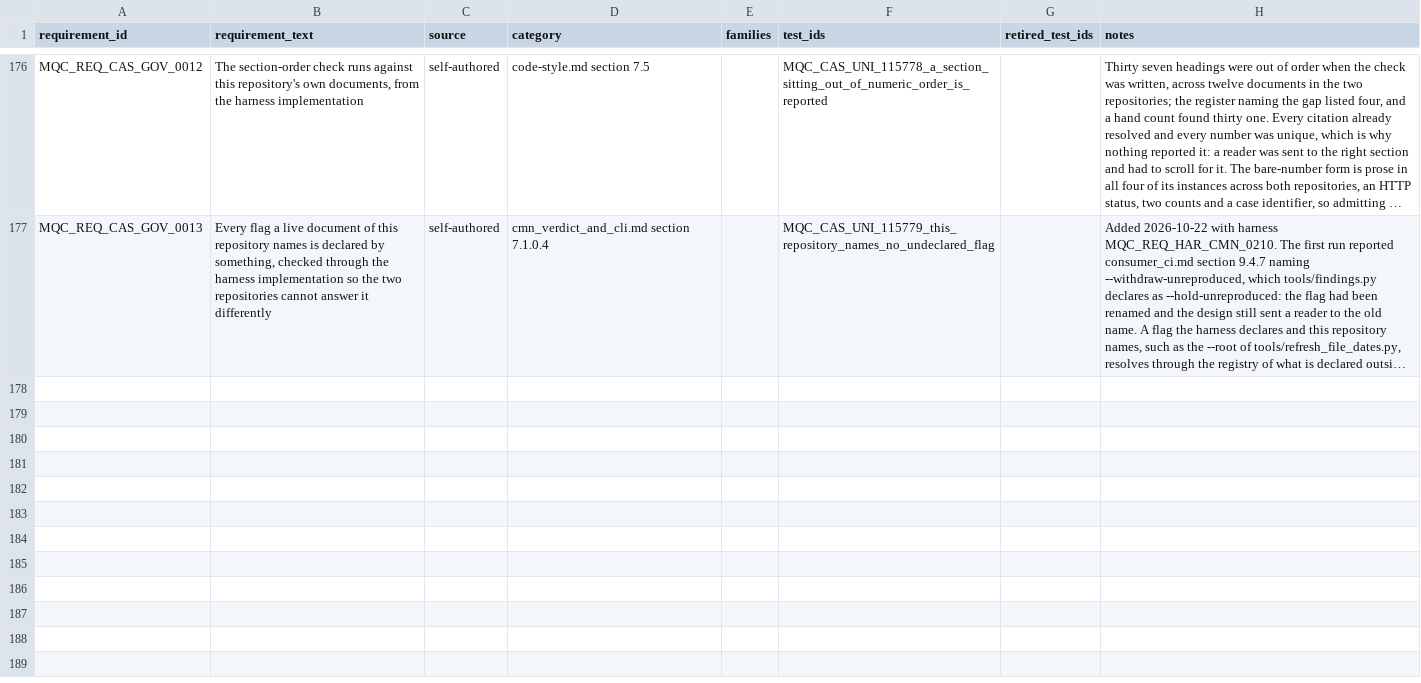
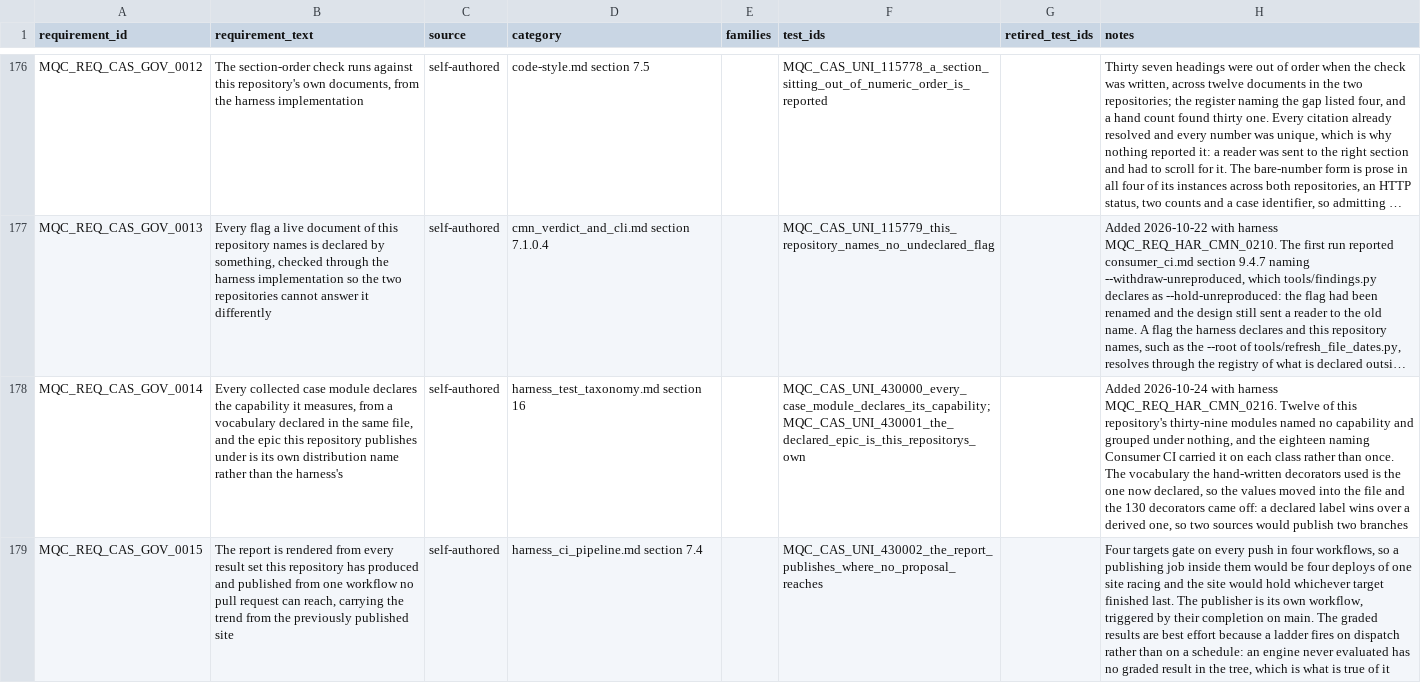
Before and after one commit to apolskiy/AP-Model-QC, a CSV file: docs/testing/rtm_model.csv, drawn as a sheet; only a part is shown, gaps mark what is left out; long unchanged cells end in …; the diff names each change by its address in the sheet, - before the commit and + after, or states it on an @@ line.

Commit message:
Fixed: The capability tree this corpus always implied, published and import-free
Twenty-seven of this repository's thirty-nine case modules named an Allure
capability by hand, against 6 of 95 in the harness, and the vocabulary they
used is the one the project now declares: Grounding, Model security, Tool
compliance and thirteen more. Twelve modules named none, so their results
grouped under nothing, and the eighteen naming Consumer CI carried it on every
class rather than once.

config/allure_features.yaml declares the epic, the sixteen capability names and
one capability per collected module, and the harness hook labels every item
from it. The 130 class decorators are gone because a declared label wins over a
derived one, so a class naming Consumer CI beside a map naming it would publish
two branches of one tree. The 224 case-level stories stay, which is what the
override exists for, and they are markers now rather than allure decorators:
cmn.grouping.story publishes the same label and costs no import, so no case
module fails to load on a machine without the reporting extra.

The report is published from a workflow of its own. Four targets gate on every
push in four workflows, so a publishing job inside them would be four deploys
of one site racing and the site would hold whichever finished last.
publish-report-on-merge.yml runs on their completion on the default branch,
renders one report from every result set this repository has produced, and
carries the trend from the previously published site. Graded results are best
effort: a ladder fires on dispatch rather than on a schedule, so an engine never
evaluated has no graded result in the tree, which is what is true of it.

Three cases, MQC_CAS_UNI_430000 to 430002, in the declared partition the
harness allocated for this subject. Two requirements, MQC_REQ_CAS_GOV_0014 and
0015. The README's figures move to 164 preconditions and 178 requirements, and
its harness figure to 976: it read 965 against the harness's own 970 before
this change, so it was stale by five and nothing compares the two.

Verified: pylint 10.00/10 exit 0; unit 164 total, 164 executed, 164 passed, 0
failed, 0 skipped, exit 0. Three injections, three CAUGHT, one of which found
that a trend fetch without --create-dirs loses the history silently.

```diff
--- a/docs/testing/rtm_model.csv
+++ b/docs/testing/rtm_model.csv
+row 178: MQC_REQ_CAS_GOV_0014 | Every collected case module declares the capability it measures, from a vocabulary declared in the same file, and the epic this repository publishes under is its own distribution name rather than the harness's | self-authored | harness_test_taxonomy.md section 16 |  | MQC_CAS_UNI_430000_every_case_module_declares_its_capability;MQC_CAS_UNI_430001_the_declared_epic_is_this_repositorys_own |  | Added 2026-10-24 with harness MQC_REQ_HAR_CMN_0216. Twelve of this repository's thirty-nine modules named no capability and grouped under nothing, and the eighteen naming Consumer CI carried it on each class rather than once. The vocabulary the hand-written decorators used is the one now declared, so the values moved into the file and the 130 decorators came off: a declared label wins over a derived one, so two sources would publish two branches
+row 179: MQC_REQ_CAS_GOV_0015 | The report is rendered from every result set this repository has produced and published from one workflow no pull request can reach, carrying the trend from the previously published site | self-authored | harness_ci_pipeline.md section 7.4 |  | MQC_CAS_UNI_430002_the_report_publishes_where_no_proposal_reaches |  | Four targets gate on every push in four workflows, so a publishing job inside them would be four deploys of one site racing and the site would hold whichever target finished last. The publisher is its own workflow, triggered by their completion on main. The graded results are best effort because a ladder fires on dispatch rather than on a schedule: an engine never evaluated has no graded result in the tree, which is what is true of it
```
Also changed, not shown: 46 other files.
